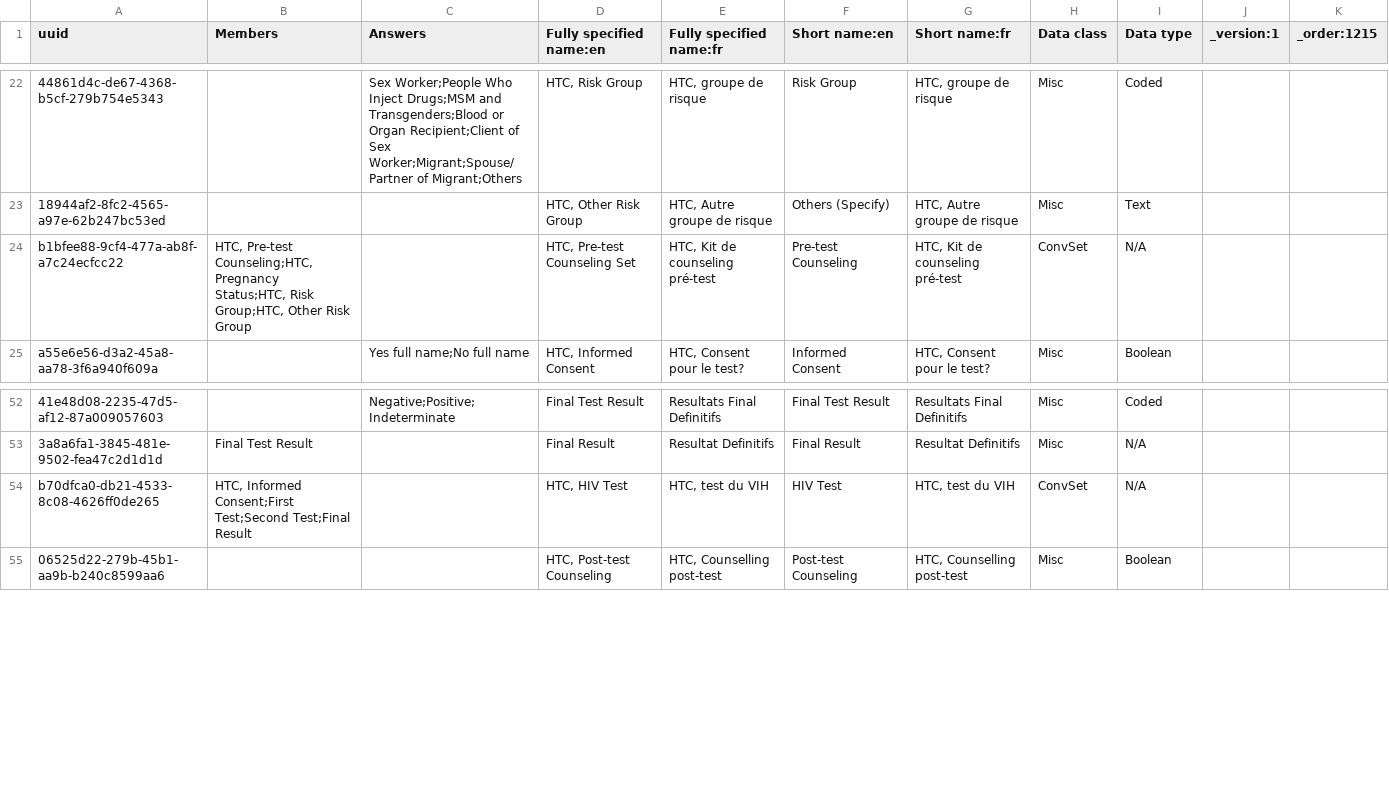
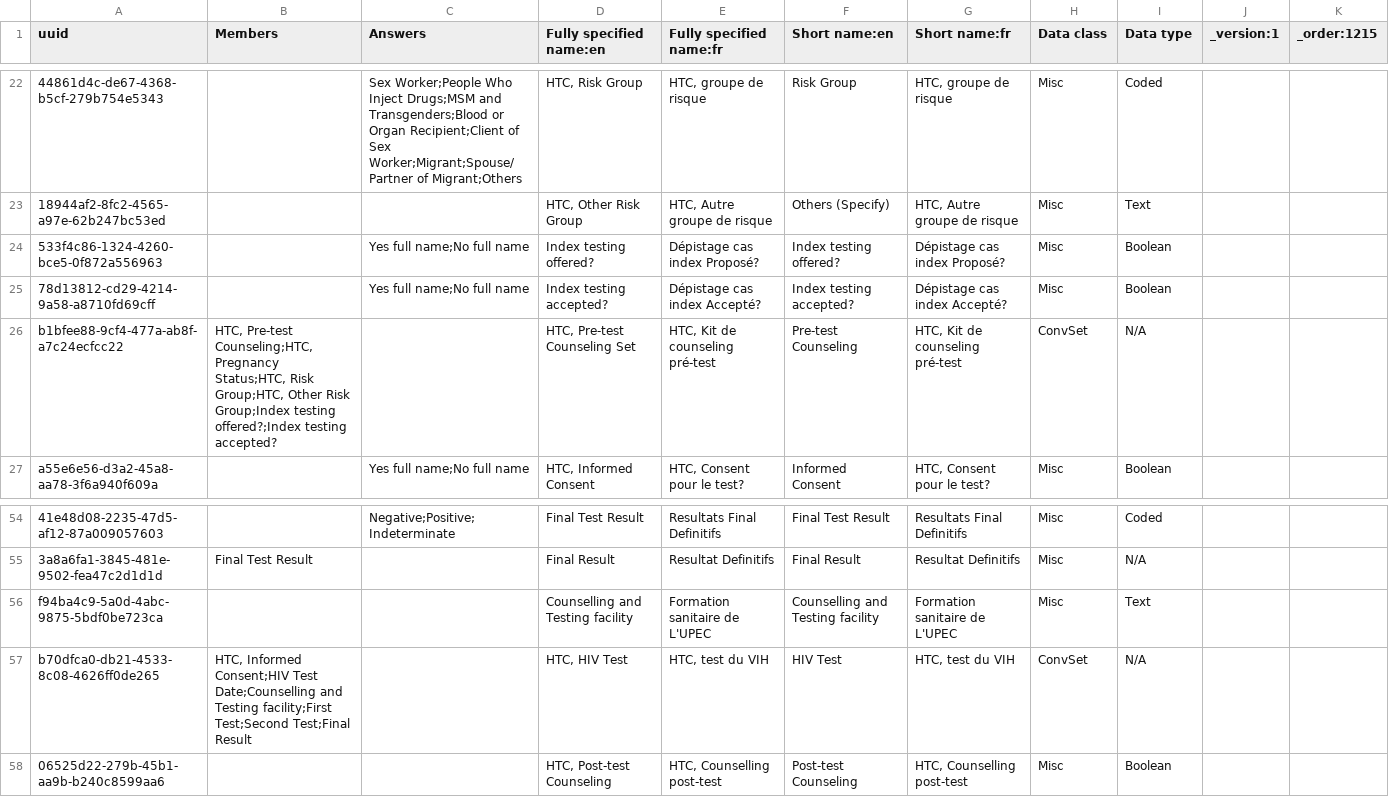
Before and after one commit to jembi/cameroon-bahmni-metadata, a CSV file: configuration/concepts/1215_hiv_testing_and_counseling_intake_form.csv, drawn as a sheet; only a part is shown, gaps mark what is left out; addresses are those after the commit; the diff names each change by its address in the sheet, - before the commit and + after, or states it on an @@ line.

Commit message:
COM-655 Update pre-test counselling form for index testing Adds new fields to pre-test counselling form to be used for index testing

```diff
--- a/configuration/concepts/1215_hiv_testing_and_counseling_intake_form.csv
+++ b/configuration/concepts/1215_hiv_testing_and_counseling_intake_form.csv
+row 24: 533f4c86-1324-4260-bce5-0f872a556963 |  | Yes full name;No full name | Index testing offered? | Dépistage cas index Proposé? | Index testing offered? | Dépistage cas index Proposé? | Misc | Boolean
+row 25: 78d13812-cd29-4214-9a58-a8710fd69cff |  | Yes full name;No full name | Index testing accepted? | Dépistage cas index Accepté? | Index testing accepted? | Dépistage cas index Accepté? | Misc | Boolean
-B26 (Members): …Other Risk Group
+B26 (Members): …Other Risk Group;Index testing offered?;Index testing accepted?
+row 56: f94ba4c9-5a0d-4abc-9875-5bdf0be723ca |  |  | Counselling and Testing facility | Formation sanitaire de L'UPEC | Counselling and Testing facility | Formation sanitaire de L'UPEC | Misc | Text
-B57 (Members): HTC, Informed Consent;First Test;Second Test;Final…
+B57 (Members): HTC, Informed Consent;HIV Test Date;Counselling and Testing facility;First Test;Second Test;Final…
```
